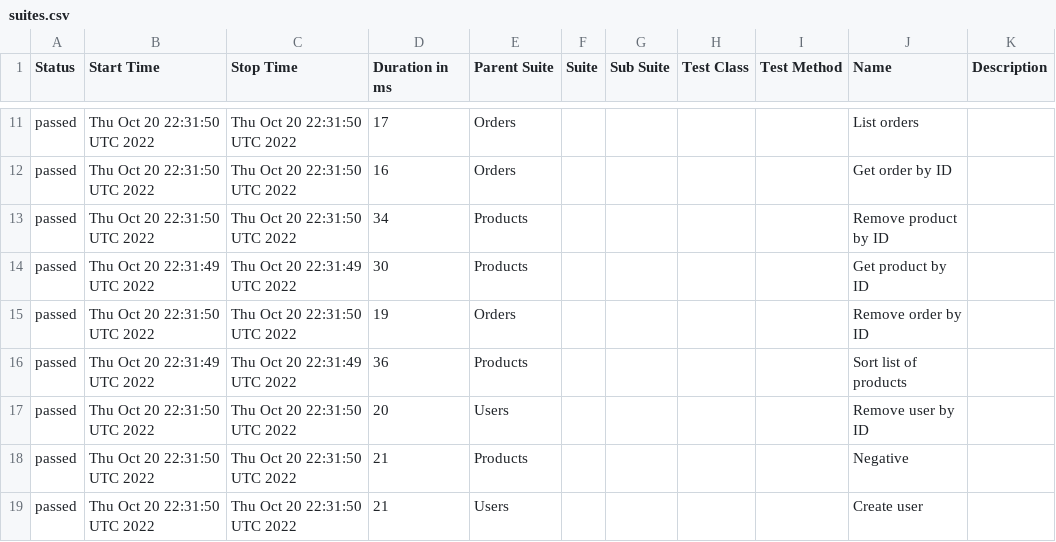
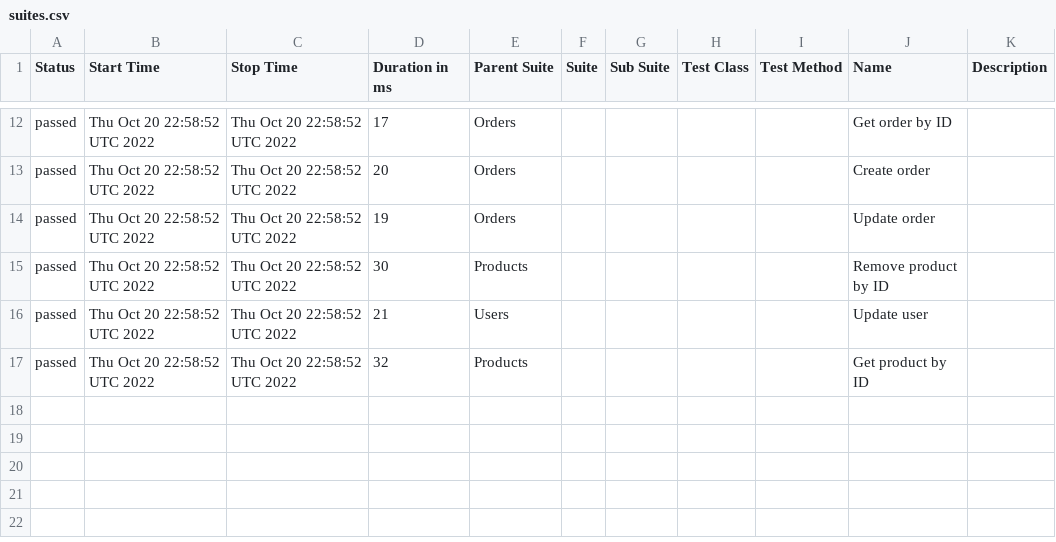
Before and after one commit to WannaBeDream/Postman-newman-allure, a CSV file: data/suites.csv, drawn as a sheet; only a part is shown, gaps mark what is left out; the diff covers the shown part only.

```diff
--- a/data/suites.csv
+++ b/data/suites.csv
@@ -11,9 +12,6 @@
-"passed","Thu Oct 20 22:31:50 UTC 2022","Thu Oct 20 22:31:50 UTC 2022","17","Orders","","","","","List orders",""
-"passed","Thu Oct 20 22:31:50 UTC 2022","Thu Oct 20 22:31:50 UTC 2022","16","Orders","","","","","Get order by ID",""
-"passed","Thu Oct 20 22:31:50 UTC 2022","Thu Oct 20 22:31:50 UTC 2022","34","Products","","","","","Remove product by ID",""
-"passed","Thu Oct 20 22:31:49 UTC 2022","Thu Oct 20 22:31:49 UTC 2022","30","Products","","","","","Get product by ID",""
-"passed","Thu Oct 20 22:31:50 UTC 2022","Thu Oct 20 22:31:50 UTC 2022","19","Orders","","","","","Remove order by ID",""
-"passed","Thu Oct 20 22:31:49 UTC 2022","Thu Oct 20 22:31:49 UTC 2022","36","Products","","","","","Sort list of products",""
-"passed","Thu Oct 20 22:31:50 UTC 2022","Thu Oct 20 22:31:50 UTC 2022","20","Users","","","","","Remove user by ID",""
-"passed","Thu Oct 20 22:31:50 UTC 2022","Thu Oct 20 22:31:50 UTC 2022","21","Products","","","",""," Negative",""
-"passed","Thu Oct 20 22:31:50 UTC 2022","Thu Oct 20 22:31:50 UTC 2022","21","Users","","","","","Create user",""
+"passed","Thu Oct 20 22:58:52 UTC 2022","Thu Oct 20 22:58:52 UTC 2022","17","Orders","","","","","Get order by ID",""
+"passed","Thu Oct 20 22:58:52 UTC 2022","Thu Oct 20 22:58:52 UTC 2022","20","Orders","","","","","Create order",""
+"passed","Thu Oct 20 22:58:52 UTC 2022","Thu Oct 20 22:58:52 UTC 2022","19","Orders","","","","","Update order",""
+"passed","Thu Oct 20 22:58:52 UTC 2022","Thu Oct 20 22:58:52 UTC 2022","30","Products","","","","","Remove product by ID",""
+"passed","Thu Oct 20 22:58:52 UTC 2022","Thu Oct 20 22:58:52 UTC 2022","21","Users","","","","","Update user",""
+"passed","Thu Oct 20 22:58:52 UTC 2022","Thu Oct 20 22:58:52 UTC 2022","32","Products","","","","","Get product by ID",""
```
Also changed, not shown: 3 added rows, 2 removed rows and 29 edited cells elsewhere in this file, data/behaviors.csv, 52 other files.
